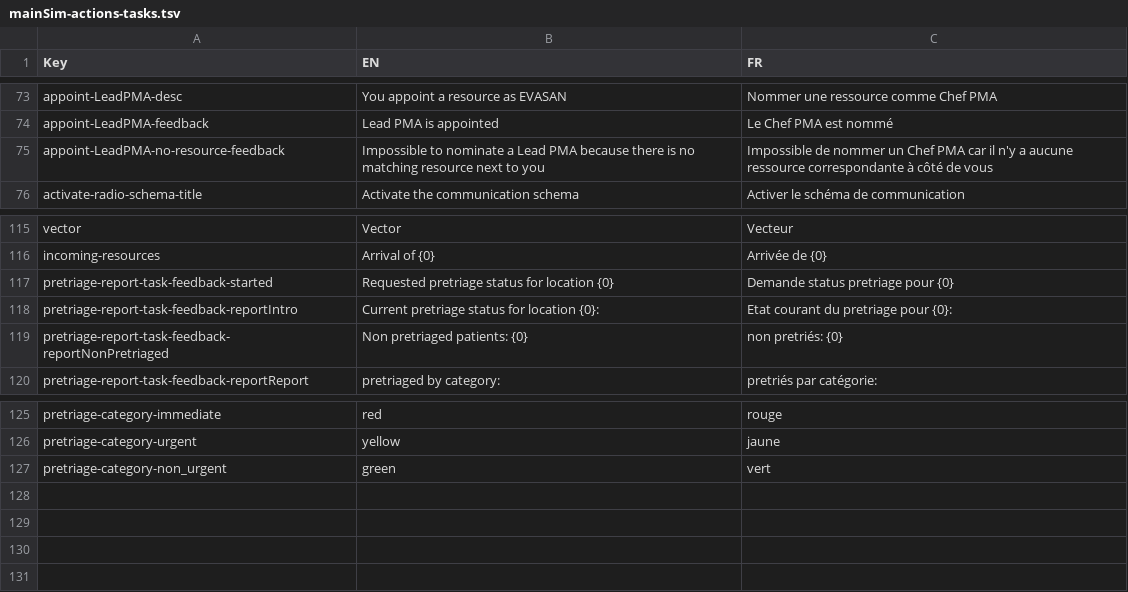
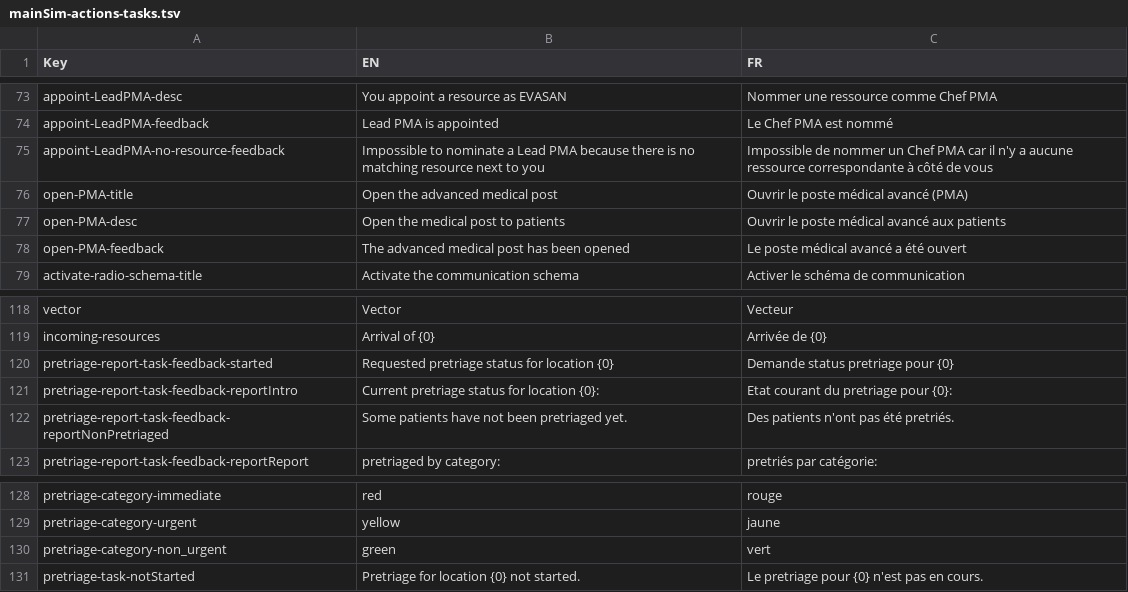
Before and after one commit to Heigvd/mimms, a TSV file: gameModel/files/translations/mainSim-actions-tasks.tsv, drawn as a sheet; only a part is shown, gaps mark what is left out.

```diff
--- a/gameModel/files/translations/mainSim-actions-tasks.tsv
+++ b/gameModel/files/translations/mainSim-actions-tasks.tsv
@@ -75,2 +75,5 @@ appoint-LeadPMA-feedback	Lead PMA is appointed	Le Chef PMA est nommé
 appoint-LeadPMA-no-resource-feedback	Impossible to nominate a Lead PMA because there is no matching resource next to you	Impossible de nommer un Chef PMA car il n'y a aucune ressource correspondante à côté de vous	
+open-PMA-title	Open the advanced medical post	Ouvrir le poste médical avancé (PMA)	
+open-PMA-desc	Open the medical post to patients	Ouvrir le poste médical avancé aux patients	
+open-PMA-feedback	The advanced medical post has been opened	Le poste médical avancé a été ouvert	
 activate-radio-schema-title	Activate the communication schema	Activer le schéma de communication	
@@ -118,3 +121,3 @@ pretriage-report-task-feedback-started	Requested pretriage status for location {
 pretriage-report-task-feedback-reportIntro	Current pretriage status for location {0}:	Etat courant du pretriage pour {0}:  	
-pretriage-report-task-feedback-reportNonPretriaged	Non pretriaged patients: {0}	non pretriés: {0}	
+pretriage-report-task-feedback-reportNonPretriaged	Some patients have not been pretriaged yet.	Des patients n'ont pas été pretriés.	
 pretriage-report-task-feedback-reportReport	pretriaged by category:	pretriés par catégorie:	
@@ -127 +130,2 @@ pretriage-category-urgent	yellow	jaune
 pretriage-category-non_urgent	green	vert	
+pretriage-task-notStarted	Pretriage for location {0} not started.	Le pretriage pour {0} n'est pas en cours.	
```
Also changed, not shown: 9 other files.
